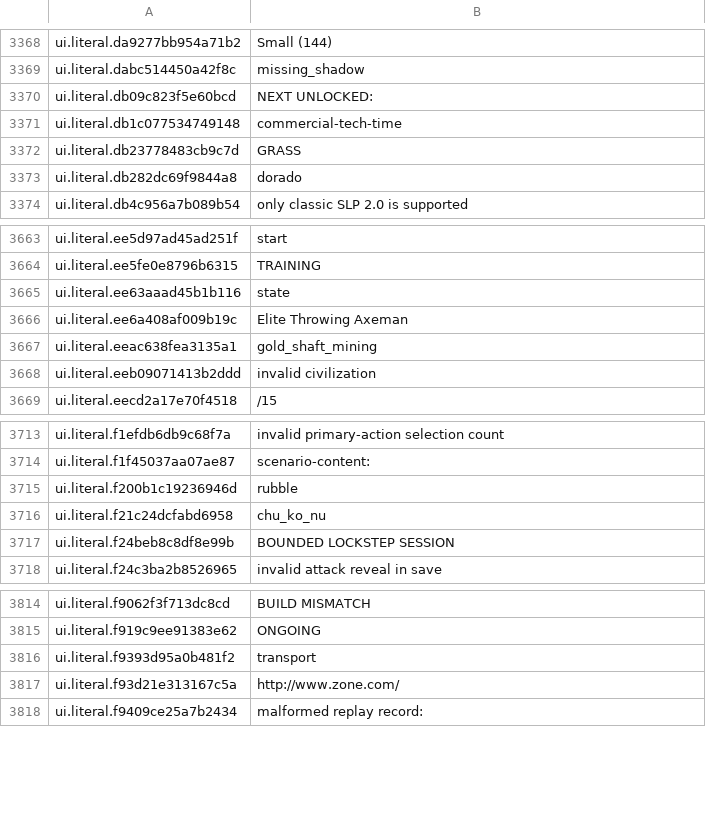
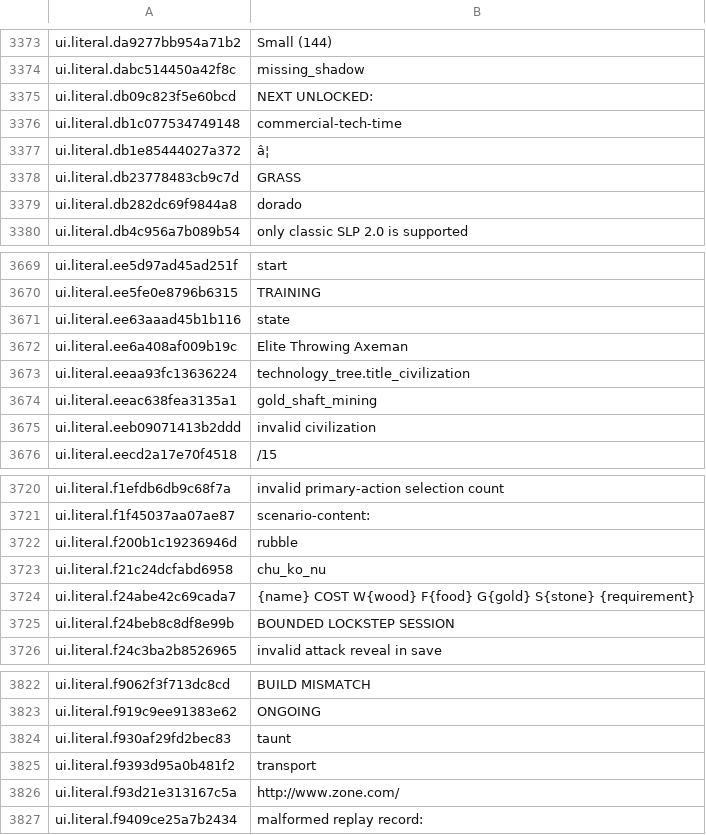
Before and after one commit to gsovereignty/rageofempires, a TSV file: generated/localization_literal_catalog.tsv, drawn as a sheet; only a part is shown, gaps mark what is left out; the diff covers the shown part only; the diff names each change by its address in the sheet, - before the commit and + after, or states it on an @@ line.

```diff
--- a/generated/localization_literal_catalog.tsv
+++ b/generated/localization_literal_catalog.tsv
+row 3377: ui.literal.db1e85444027a372 | â¦
+row 3673: ui.literal.eeaa93fc13636224 | technology_tree.title_civilization
+row 3724: ui.literal.f24abe42c69cada7 | {name} COST W{wood} F{food} G{gold} S{stone} {requirement}
+row 3824: ui.literal.f930af29fd2bec83 | taunt
```
Also changed, not shown: 5 added rows elsewhere in this file, 17 other files.
